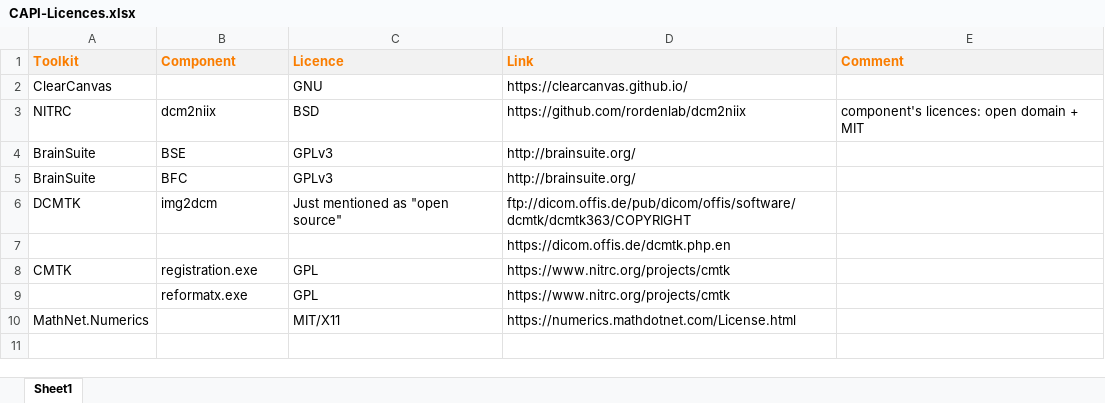
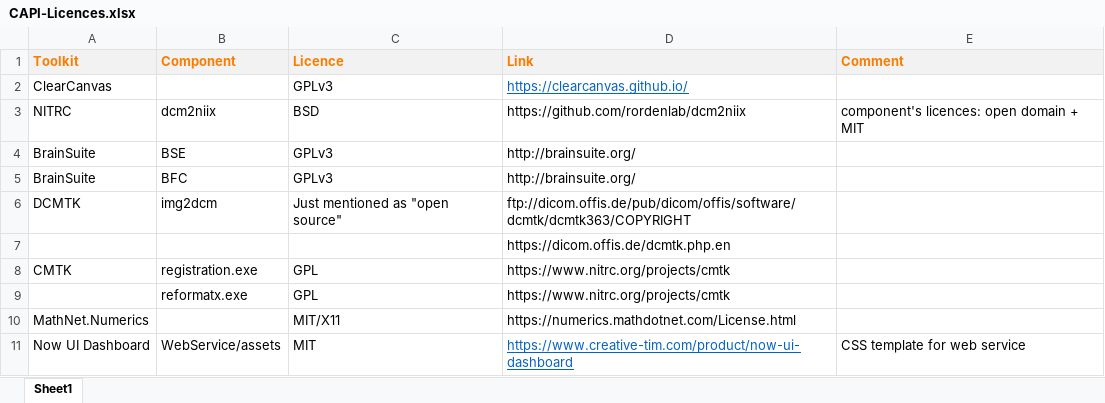
Before and after one commit to mh-cad/vistarsier, an Excel workbook: CAPI-Licences.xlsx, sheet Sheet1, drawn as a sheet; values as stored, in another font and other column widths than the file's, no borders; the diff names each change by its address in the sheet, - before the commit and + after, or states it on an @@ line.

Commit message:
Added license for CSS.

```diff
--- a/CAPI-Licences.xlsx (sheet Sheet1)
+++ b/CAPI-Licences.xlsx (sheet Sheet1)
-C2 (Licence): GNU
+C2 (Licence): GPLv3
@@ D2 underline: off → on, text colour: black → #0563C1 @@
+row 11: Now UI Dashboard | WebService/assets | MIT | https://www.creative-tim.com/product/now-ui-dashboard | CSS template for web service
```
